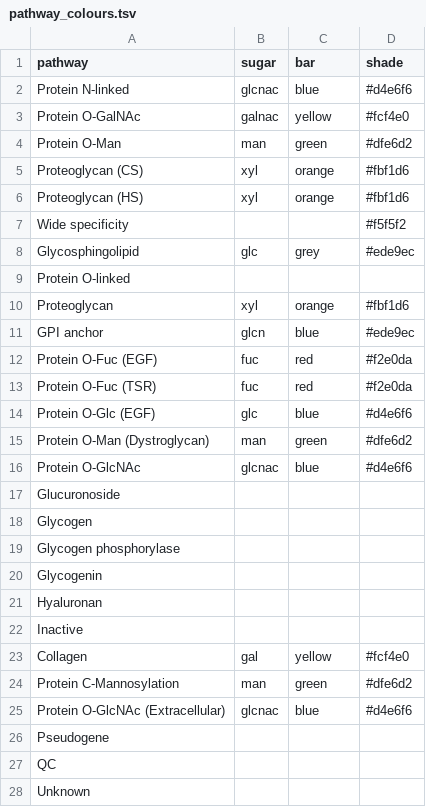
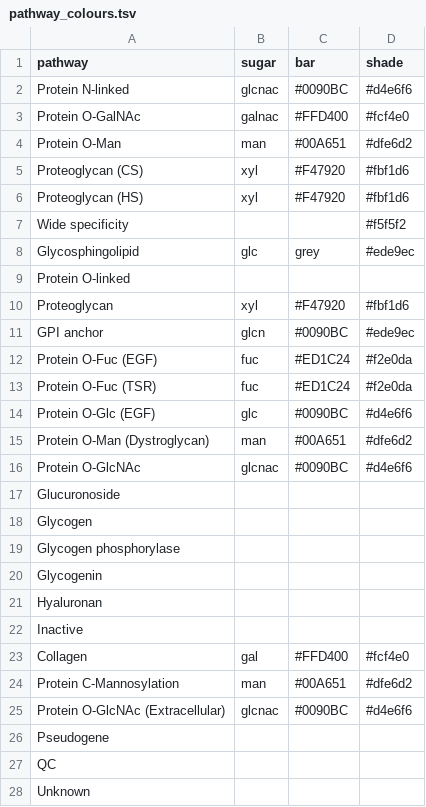
Before and after one commit to CopenhagenCenterForGlycomics/RGlycopacity, a TSV file: data/pathway_colours.tsv, drawn as a sheet.

Commit message:
Fix colours for bars

```diff
--- a/data/pathway_colours.tsv
+++ b/data/pathway_colours.tsv
@@ -1,7 +1,7 @@
 pathway	sugar	bar	shade
-Protein N-linked	glcnac	blue	#d4e6f6
-Protein O-GalNAc	galnac	yellow	#fcf4e0
-Protein O-Man	man	green	#dfe6d2
-Proteoglycan (CS)	xyl	orange	#fbf1d6
-Proteoglycan (HS)	xyl	orange	#fbf1d6
+Protein N-linked	glcnac	#0090BC	#d4e6f6
+Protein O-GalNAc	galnac	#FFD400	#fcf4e0
+Protein O-Man	man	#00A651	#dfe6d2
+Proteoglycan (CS)	xyl	#F47920	#fbf1d6
+Proteoglycan (HS)	xyl	#F47920	#fbf1d6
 Wide specificity			#f5f5f2
@@ -9,9 +9,9 @@ Glycosphingolipid	glc	grey	#ede9ec
 Protein O-linked			
-Proteoglycan	xyl	orange	#fbf1d6
-GPI anchor	glcn	blue	#ede9ec
-Protein O-Fuc (EGF)	fuc	red	#f2e0da
-Protein O-Fuc (TSR)	fuc	red	#f2e0da
-Protein O-Glc (EGF)	glc	blue	#d4e6f6
-Protein O-Man (Dystroglycan)	man	green	#dfe6d2
-Protein O-GlcNAc	glcnac	blue	#d4e6f6
+Proteoglycan	xyl	#F47920	#fbf1d6
+GPI anchor	glcn	#0090BC	#ede9ec
+Protein O-Fuc (EGF)	fuc	#ED1C24	#f2e0da
+Protein O-Fuc (TSR)	fuc	#ED1C24	#f2e0da
+Protein O-Glc (EGF)	glc	#0090BC	#d4e6f6
+Protein O-Man (Dystroglycan)	man	#00A651	#dfe6d2
+Protein O-GlcNAc	glcnac	#0090BC	#d4e6f6
 Glucuronoside		
@@ -22,5 +22,5 @@ Hyaluronan
 Inactive		
-Collagen	gal	yellow	#fcf4e0
-Protein C-Mannosylation	man	green	#dfe6d2
-Protein O-GlcNAc (Extracellular)	glcnac	blue	#d4e6f6
+Collagen	gal	#FFD400	#fcf4e0
+Protein C-Mannosylation	man	#00A651	#dfe6d2
+Protein O-GlcNAc (Extracellular)	glcnac	#0090BC	#d4e6f6
 Pseudogene			
```
